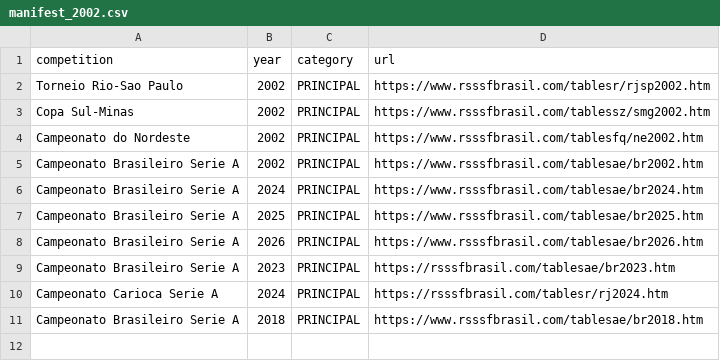
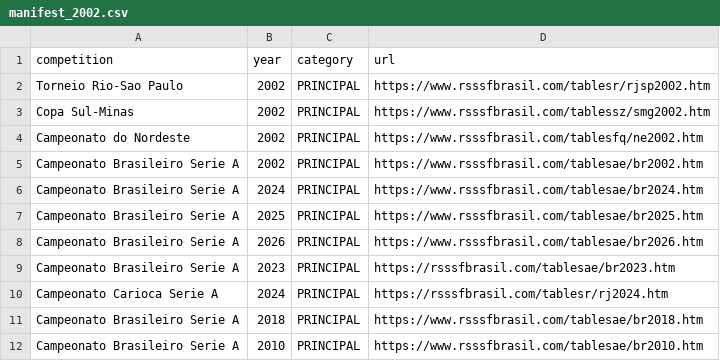
Before and after one commit to marcosvilhena87/Loteca.FiveThirtyEight, a CSV file: auditoria/rsssf/manifest_2002.csv, drawn as a sheet.

Commit message:
data(audit): include source-confirmed Brazilian Serie A 2010

```diff
--- a/auditoria/rsssf/manifest_2002.csv
+++ b/auditoria/rsssf/manifest_2002.csv
@@ -11 +11,2 @@ Campeonato Carioca Serie A;2024;PRINCIPAL;https://rsssfbrasil.com/tablesr/rj2024
 Campeonato Brasileiro Serie A;2018;PRINCIPAL;https://www.rsssfbrasil.com/tablesae/br2018.htm
+Campeonato Brasileiro Serie A;2010;PRINCIPAL;https://www.rsssfbrasil.com/tablesae/br2010.htm
```
